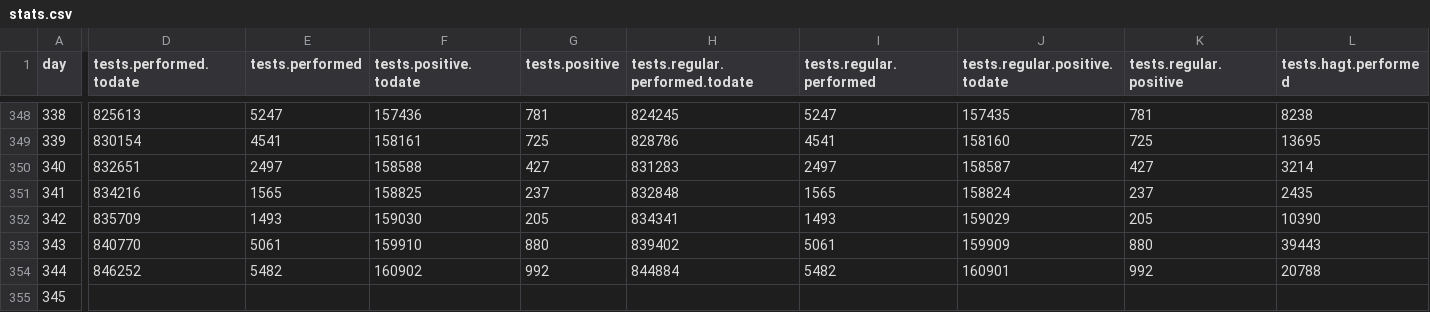
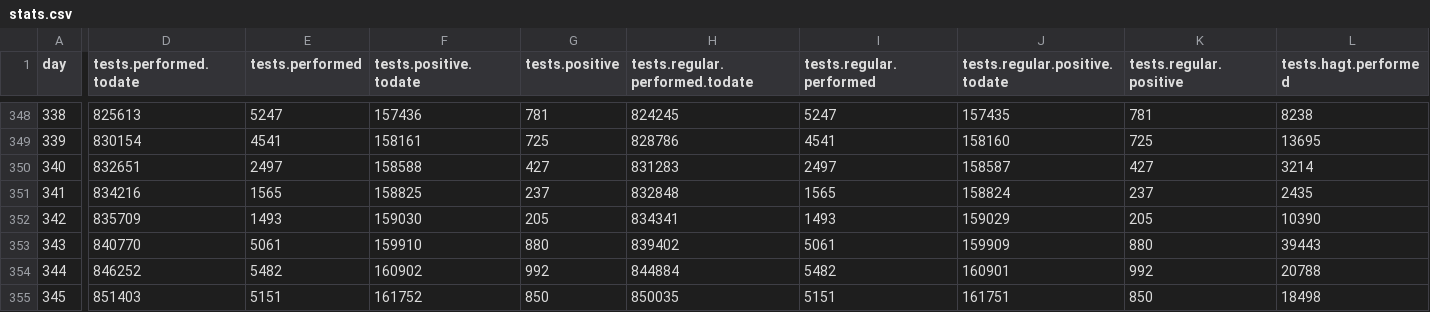
Before and after one commit to sledilnik/data, a CSV file: csv/stats.csv, drawn as a sheet; only a part is shown, gaps mark what is left out; the diff covers the shown part only; the diff names each change by its address in the sheet, - before the commit and + after, or states it on an @@ line.

```diff
--- a/csv/stats.csv
+++ b/csv/stats.csv
-D355 (tests.performed.todate): (empty)
+D355 (tests.performed.todate): 851403
-E355 (tests.performed): (empty)
+E355 (tests.performed): 5151
-F355 (tests.positive.todate): (empty)
+F355 (tests.positive.todate): 161752
-G355 (tests.positive): (empty)
+G355 (tests.positive): 850
-H355 (tests.regular.performed.todate): (empty)
+H355 (tests.regular.performed.todate): 850035
-I355 (tests.regular.performed): (empty)
+I355 (tests.regular.performed): 5151
-J355 (tests.regular.positive.todate): (empty)
+J355 (tests.regular.positive.todate): 161751
-K355 (tests.regular.positive): (empty)
+K355 (tests.regular.positive): 850
-L355 (tests.hagt.performed): (empty)
+L355 (tests.hagt.performed): 18498
```
Also changed, not shown: 8 edited cells elsewhere in this file, csv/cases.csv, csv/lab-tests.csv, 3 other files.
